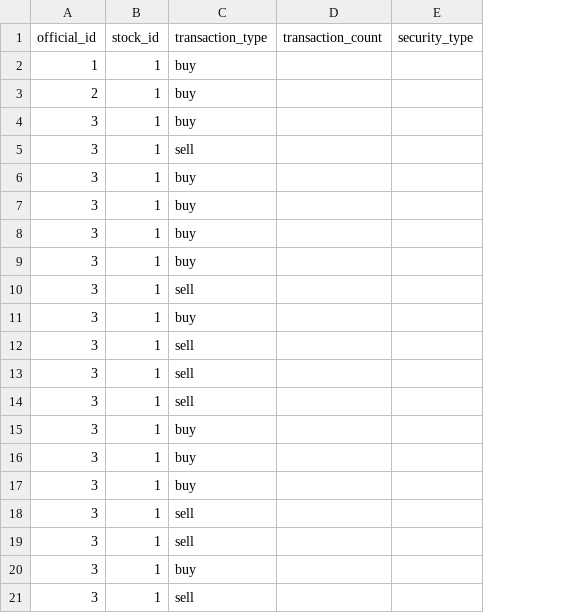
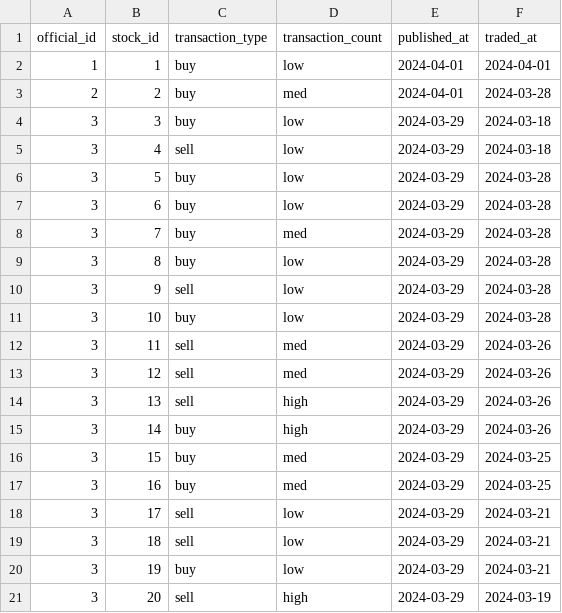
Before and after one commit to evolshenanigans/insiderinsight, a CSV file: trades.csv, drawn as a sheet; only a part is shown; removed rows and columns are numbered as before the commit, all else as after; the diff covers the shown part only; the diff names each change by its address in the sheet, - before the commit and + after, or states it on an @@ line.

Commit message:
added transaction count, traded at, and reported at

```diff
--- a/trades.csv
+++ b/trades.csv
-column E (security_type), empty
+column E (published_at), rows 2-21: 2024-04-01 | 2024-04-01 | 2024-03-29 | 2024-03-29 | 2024-03-29 | 2024-03-29 | 2024-03-29 | 2024-03-29 | 2024-03-29 | 2024-03-29 | 2024-03-29 | 2024-03-29 | 2024-03-29 | 2024-03-29 | 2024-03-29 | 2024-03-29 | 2024-03-29 | 2024-03-29 | 2024-03-29 | 2024-03-29
+column F (traded_at), rows 2-21: 2024-04-01 | 2024-03-28 | 2024-03-18 | 2024-03-18 | 2024-03-28 | 2024-03-28 | 2024-03-28 | 2024-03-28 | 2024-03-28 | 2024-03-28 | 2024-03-26 | 2024-03-26 | 2024-03-26 | 2024-03-26 | 2024-03-25 | 2024-03-25 | 2024-03-21 | 2024-03-21 | 2024-03-21 | 2024-03-19
-D2 (transaction_count): (empty)
+D2 (transaction_count): low
-B3 (stock_id): 1
+B3 (stock_id): 2
-D3 (transaction_count): (empty)
+D3 (transaction_count): med
-B4 (stock_id): 1
+B4 (stock_id): 3
-D4:D7 (transaction_count): (empty)
+D4:D7 (transaction_count): low
-B5 (stock_id): 1
+B5 (stock_id): 4
-B6 (stock_id): 1
+B6 (stock_id): 5
-B7 (stock_id): 1
+B7 (stock_id): 6
-B8 (stock_id): 1
+B8 (stock_id): 7
-D8 (transaction_count): (empty)
+D8 (transaction_count): med
-B9 (stock_id): 1
+B9 (stock_id): 8
-D9:D11 (transaction_count): (empty)
+D9:D11 (transaction_count): low
-B10 (stock_id): 1
+B10 (stock_id): 9
-B11 (stock_id): 1
+B11 (stock_id): 10
-B12 (stock_id): 1
+B12 (stock_id): 11
-D12:D13 (transaction_count): (empty)
+D12:D13 (transaction_count): med
-B13 (stock_id): 1
+B13 (stock_id): 12
-B14 (stock_id): 1
+B14 (stock_id): 13
-D14:D15 (transaction_count): (empty)
+D14:D15 (transaction_count): high
-B15 (stock_id): 1
+B15 (stock_id): 14
-B16 (stock_id): 1
+B16 (stock_id): 15
-D16:D17 (transaction_count): (empty)
+D16:D17 (transaction_count): med
-B17 (stock_id): 1
+B17 (stock_id): 16
-B18 (stock_id): 1
+B18 (stock_id): 17
-D18:D20 (transaction_count): (empty)
+D18:D20 (transaction_count): low
-B19 (stock_id): 1
+B19 (stock_id): 18
-B20 (stock_id): 1
+B20 (stock_id): 19
-B21 (stock_id): 1
+B21 (stock_id): 20
-D21 (transaction_count): (empty)
+D21 (transaction_count): high
```
Also changed, not shown: 5 added rows, 6 removed rows and 48 edited cells elsewhere in this file, 4 other files.
